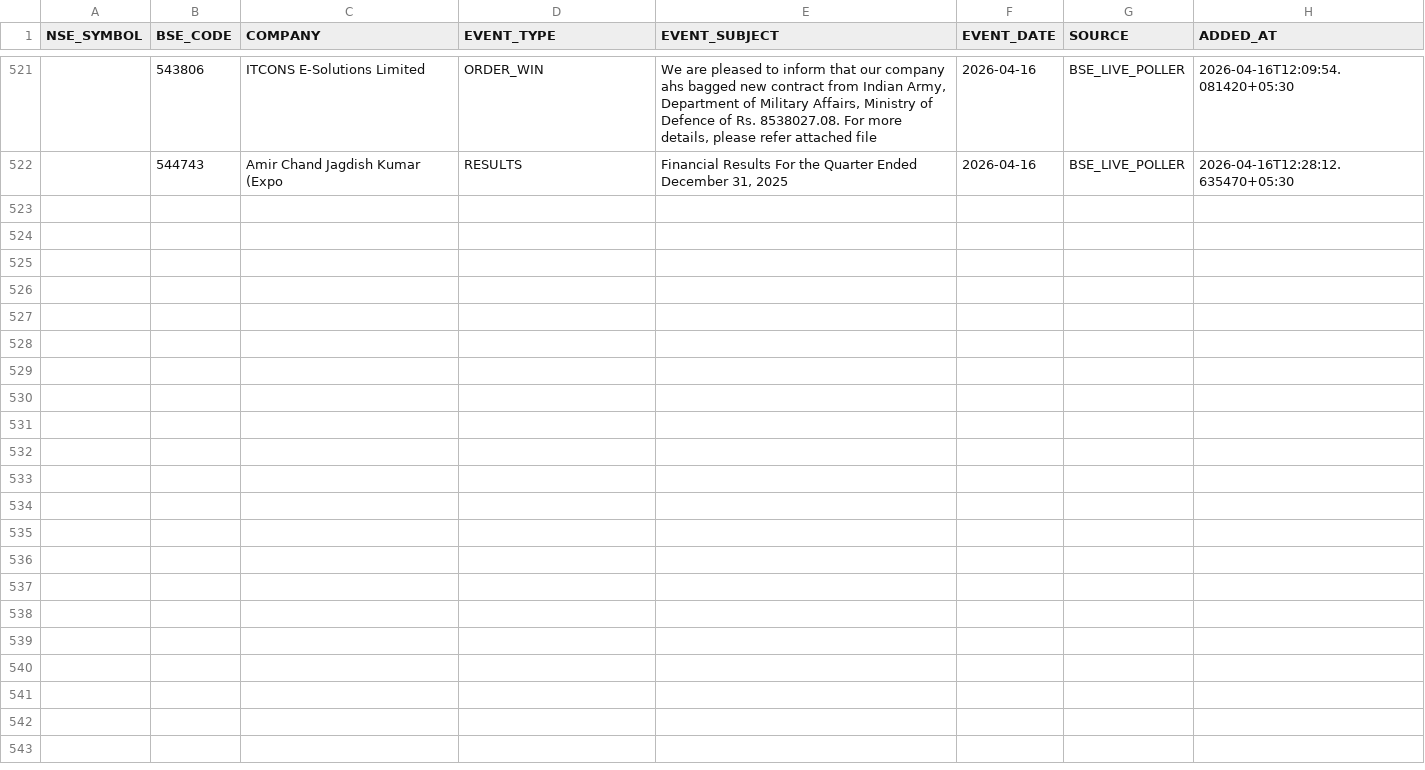
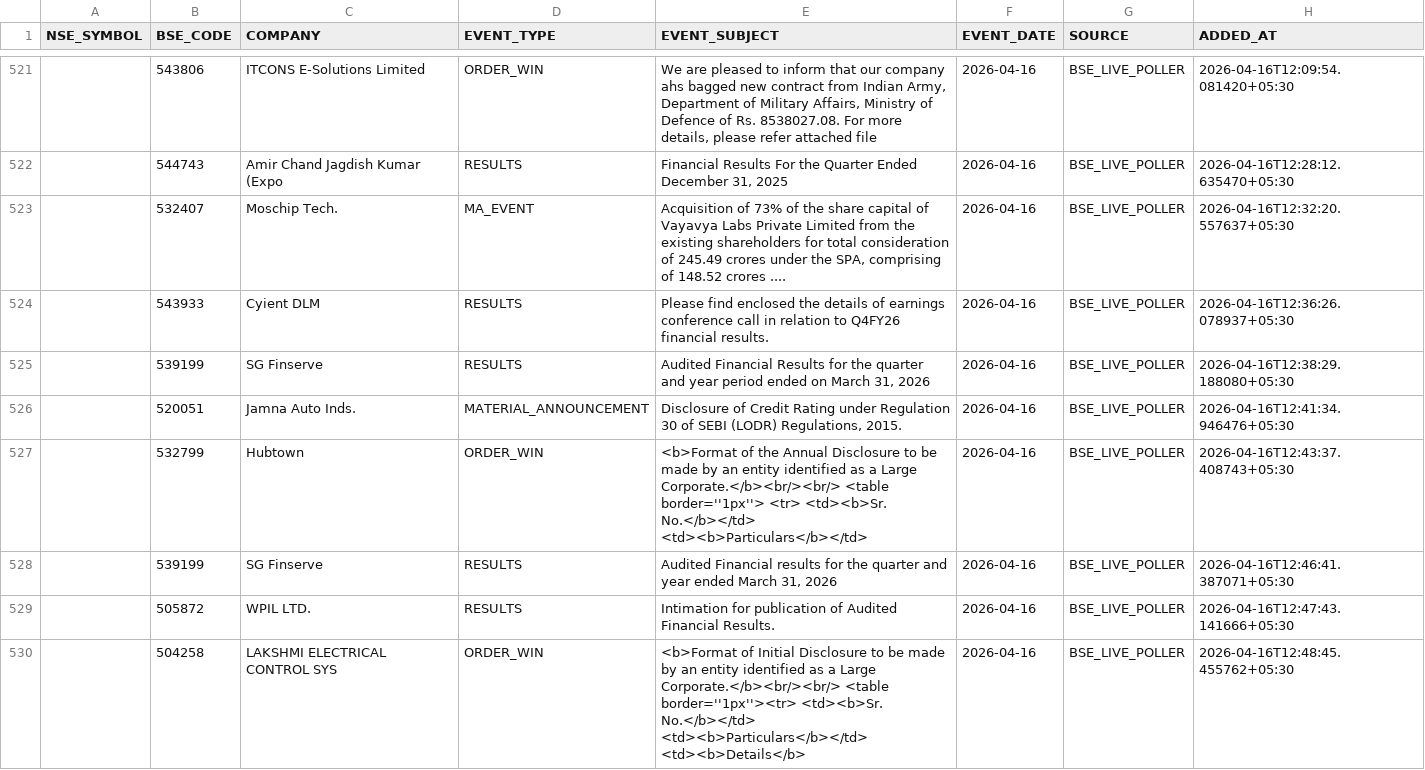
Before and after one commit to rajkshroff/multibagger-alerts, a CSV file: recent_events.csv, drawn as a sheet; only a part is shown, gaps mark what is left out; the diff names each change by its address in the sheet, - before the commit and + after, or states it on an @@ line.

Commit message:
engine: update scores

```diff
--- a/recent_events.csv
+++ b/recent_events.csv
+row 523:  | 532407 | Moschip Tech. | MA_EVENT | Acquisition of 73% of the share capital of Vayavya Labs Private Limited from the existing shareholders for total consideration of 245.49 crores under the SPA, comprising of 148.52 crores .... | 2026-04-16 | BSE_LIVE_POLLER | 2026-04-16T12:32:20.557637+05:30
+row 524:  | 543933 | Cyient DLM | RESULTS | Please find enclosed the details of earnings conference call in relation to Q4FY26 financial results. | 2026-04-16 | BSE_LIVE_POLLER | 2026-04-16T12:36:26.078937+05:30
+row 525:  | 539199 | SG Finserve | RESULTS | Audited Financial Results for the quarter and year period ended on March 31, 2026 | 2026-04-16 | BSE_LIVE_POLLER | 2026-04-16T12:38:29.188080+05:30
+row 526:  | 520051 | Jamna Auto Inds. | MATERIAL_ANNOUNCEMENT | Disclosure of Credit Rating under Regulation 30 of SEBI (LODR) Regulations, 2015. | 2026-04-16 | BSE_LIVE_POLLER | 2026-04-16T12:41:34.946476+05:30
+row 527:  | 532799 | Hubtown | ORDER_WIN | <b>Format of the Annual Disclosure to be made by an entity identified as a Large Corporate.</b><br/><br/> <table border=''1px''> <tr> <td><b>Sr. No.</b></td> <td><b>Particulars</b></td> | 2026-04-16 | BSE_LIVE_POLLER | 2026-04-16T12:43:37.408743+05:30
+row 528:  | 539199 | SG Finserve | RESULTS | Audited Financial results for the quarter and year ended March 31, 2026 | 2026-04-16 | BSE_LIVE_POLLER | 2026-04-16T12:46:41.387071+05:30
+row 529:  | 505872 | WPIL LTD. | RESULTS | Intimation for publication of Audited Financial Results. | 2026-04-16 | BSE_LIVE_POLLER | 2026-04-16T12:47:43.141666+05:30
+row 530:  | 504258 | LAKSHMI ELECTRICAL CONTROL SYS | ORDER_WIN | <b>Format of Initial Disclosure to be made by an entity identified as a Large Corporate.</b><br/><br/> <table border=''1px''><tr> <td><b>Sr. No.</b></td> <td><b>Particulars</b></td> <td><b>Details</b> | 2026-04-16 | BSE_LIVE_POLLER | 2026-04-16T12:48:45.455762+05:30
```
